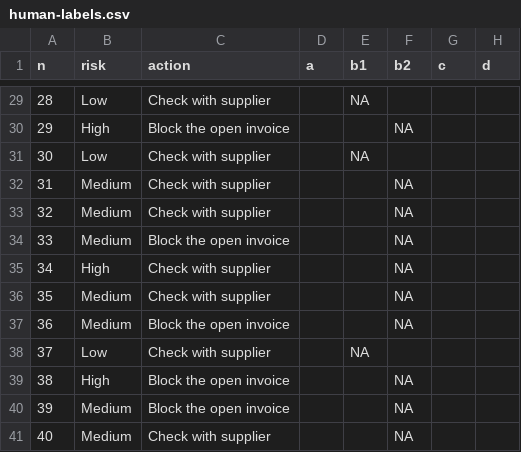
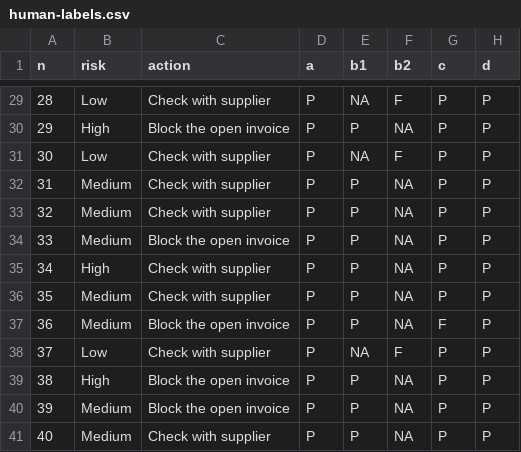
Before and after one commit to sathiyakrishna/invoiceguard, a CSV file: evals/explain/human-labels.csv, drawn as a sheet; only a part is shown, gaps mark what is left out; the diff covers the shown part only.

```diff
--- a/evals/explain/human-labels.csv
+++ b/evals/explain/human-labels.csv
@@ -29,13 +29,13 @@ n,risk,action,a,b1,b2,c,d
-28,Low,"Check with supplier",,NA,,,
-29,High,"Block the open invoice",,,NA,,
-30,Low,"Check with supplier",,NA,,,
-31,Medium,"Check with supplier",,,NA,,
-32,Medium,"Check with supplier",,,NA,,
-33,Medium,"Block the open invoice",,,NA,,
-34,High,"Check with supplier",,,NA,,
-35,Medium,"Check with supplier",,,NA,,
-36,Medium,"Block the open invoice",,,NA,,
-37,Low,"Check with supplier",,NA,,,
-38,High,"Block the open invoice",,,NA,,
-39,Medium,"Block the open invoice",,,NA,,
-40,Medium,"Check with supplier",,,NA,,
+28,Low,"Check with supplier",P,NA,F,P,P
+29,High,"Block the open invoice",P,P,NA,P,P
+30,Low,"Check with supplier",P,NA,F,P,P
+31,Medium,"Check with supplier",P,P,NA,P,P
+32,Medium,"Check with supplier",P,P,NA,P,P
+33,Medium,"Block the open invoice",P,P,NA,P,P
+34,High,"Check with supplier",P,P,NA,P,P
+35,Medium,"Check with supplier",P,P,NA,P,P
+36,Medium,"Block the open invoice",P,P,NA,F,P
+37,Low,"Check with supplier",P,NA,F,P,P
+38,High,"Block the open invoice",P,P,NA,P,P
+39,Medium,"Block the open invoice",P,P,NA,P,P
+40,Medium,"Check with supplier",P,P,NA,P,P
```
Also changed, not shown: 108 edited cells elsewhere in this file, 3 other files.
